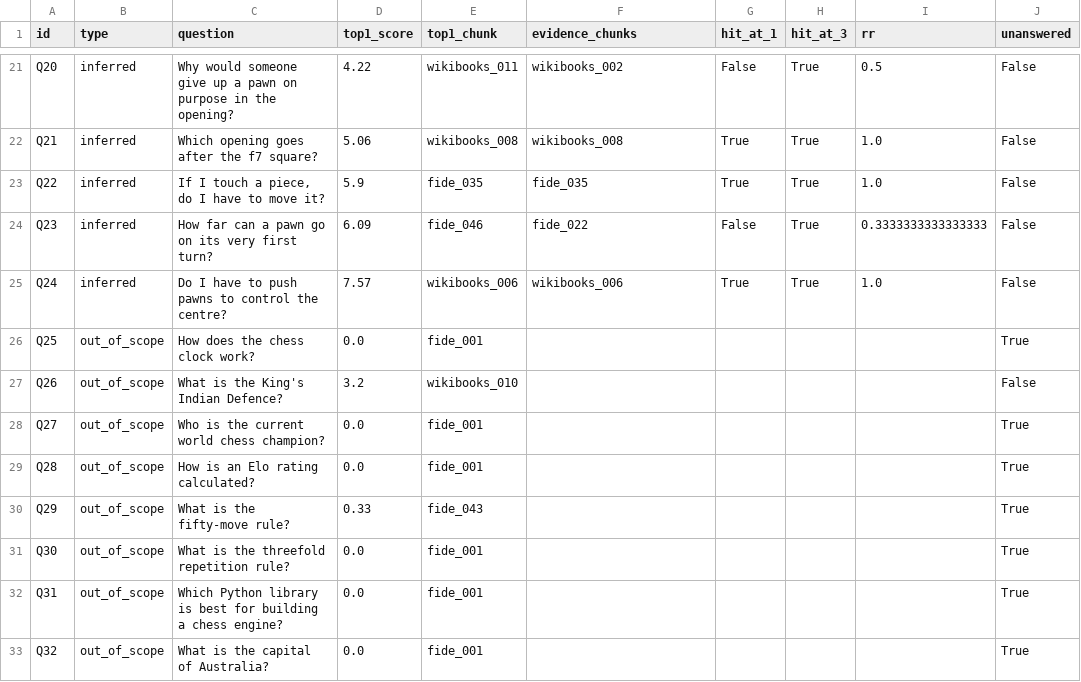
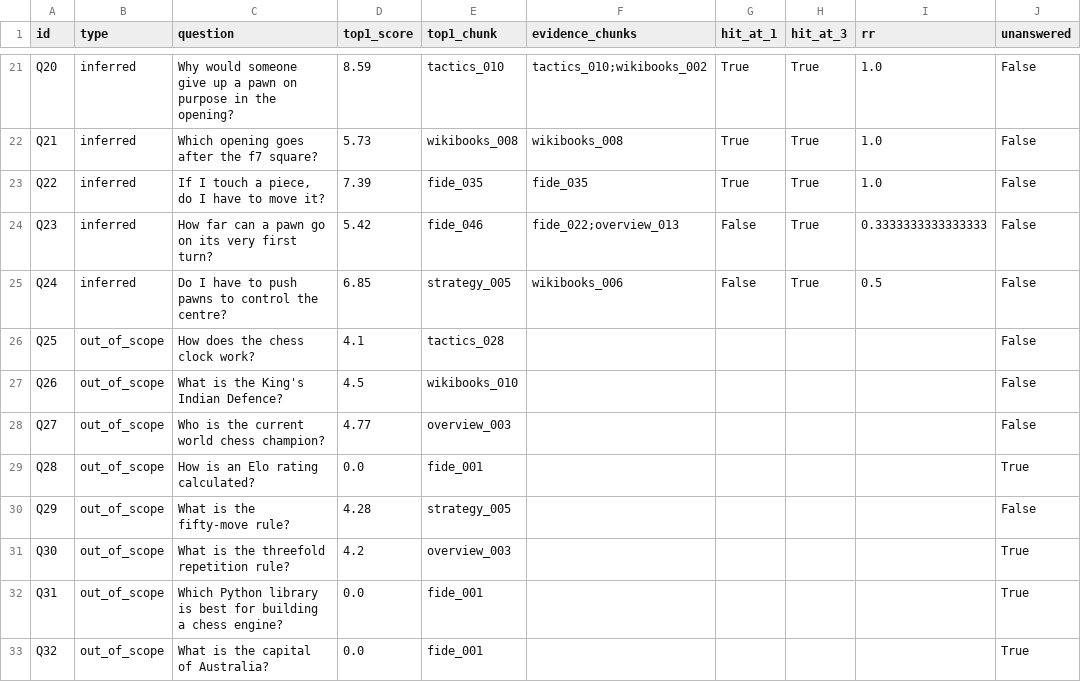
Before and after one commit to AR123e/WIL-Project, a CSV file: eval/results_retrieval.csv, drawn as a sheet; only a part is shown, gaps mark what is left out; the diff covers the shown part only; the diff names each change by its address in the sheet, - before the commit and + after, or states it on an @@ line.

```diff
--- a/eval/results_retrieval.csv
+++ b/eval/results_retrieval.csv
-D21 (top1_score): 4.22
+D21 (top1_score): 8.59
-E21 (top1_chunk): wikibooks_011
+E21 (top1_chunk): tactics_010
-F21 (evidence_chunks): wikibooks_002
+F21 (evidence_chunks): tactics_010;wikibooks_002
-G21 (hit_at_1): False
+G21 (hit_at_1): True
-I21 (rr): 0.5
+I21 (rr): 1.0
-D22 (top1_score): 5.06
+D22 (top1_score): 5.73
-D23 (top1_score): 5.9
+D23 (top1_score): 7.39
-D24 (top1_score): 6.09
+D24 (top1_score): 5.42
-F24 (evidence_chunks): fide_022
+F24 (evidence_chunks): fide_022;overview_013
-D25 (top1_score): 7.57
+D25 (top1_score): 6.85
-E25 (top1_chunk): wikibooks_006
+E25 (top1_chunk): strategy_005
-G25 (hit_at_1): True
+G25 (hit_at_1): False
-I25 (rr): 1.0
+I25 (rr): 0.5
-D26 (top1_score): 0.0
+D26 (top1_score): 4.1
-E26 (top1_chunk): fide_001
+E26 (top1_chunk): tactics_028
-J26 (unanswered): True
+J26 (unanswered): False
-D27 (top1_score): 3.2
+D27 (top1_score): 4.5
-D28 (top1_score): 0.0
+D28 (top1_score): 4.77
-E28 (top1_chunk): fide_001
+E28 (top1_chunk): overview_003
-J28 (unanswered): True
+J28 (unanswered): False
-D30 (top1_score): 0.33
+D30 (top1_score): 4.28
-E30 (top1_chunk): fide_043
+E30 (top1_chunk): strategy_005
-J30 (unanswered): True
+J30 (unanswered): False
-D31 (top1_score): 0.0
+D31 (top1_score): 4.2
-E31 (top1_chunk): fide_001
+E31 (top1_chunk): overview_003
```
Also changed, not shown: 62 edited cells elsewhere in this file, 9 other files.
